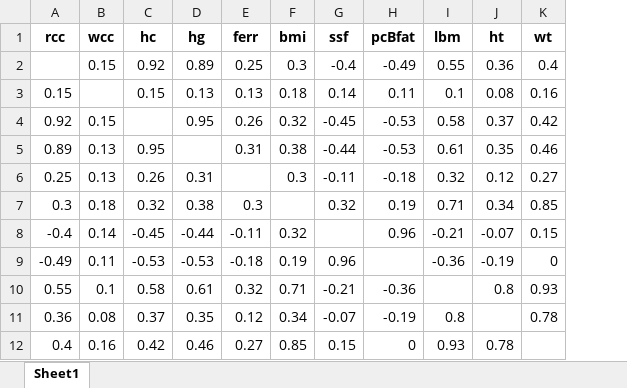
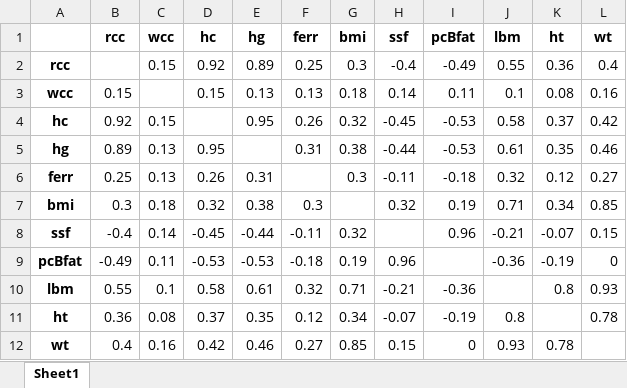
Before and after one commit to stringfestdata/olt-python-powered-excel, an Excel workbook: 3-data-analysis/athletes-corr.xlsx, sheet Sheet1, drawn as a sheet; values as stored, in another font and other column widths than the file's, no borders; conditional formats not drawn; the diff names each change by its address in the sheet, - before the commit and + after, or states it on an @@ line.

```diff
--- a/3-data-analysis/athletes-corr.xlsx (sheet Sheet1)
+++ b/3-data-analysis/athletes-corr.xlsx (sheet Sheet1)
+column A, rows 2-12: rcc | wcc | hc | hg | ferr | bmi | ssf | pcBfat | lbm | ht | wt
```
Also changed, not shown: 2-managing-workbooks/grades.xlsx, 44 other files.
